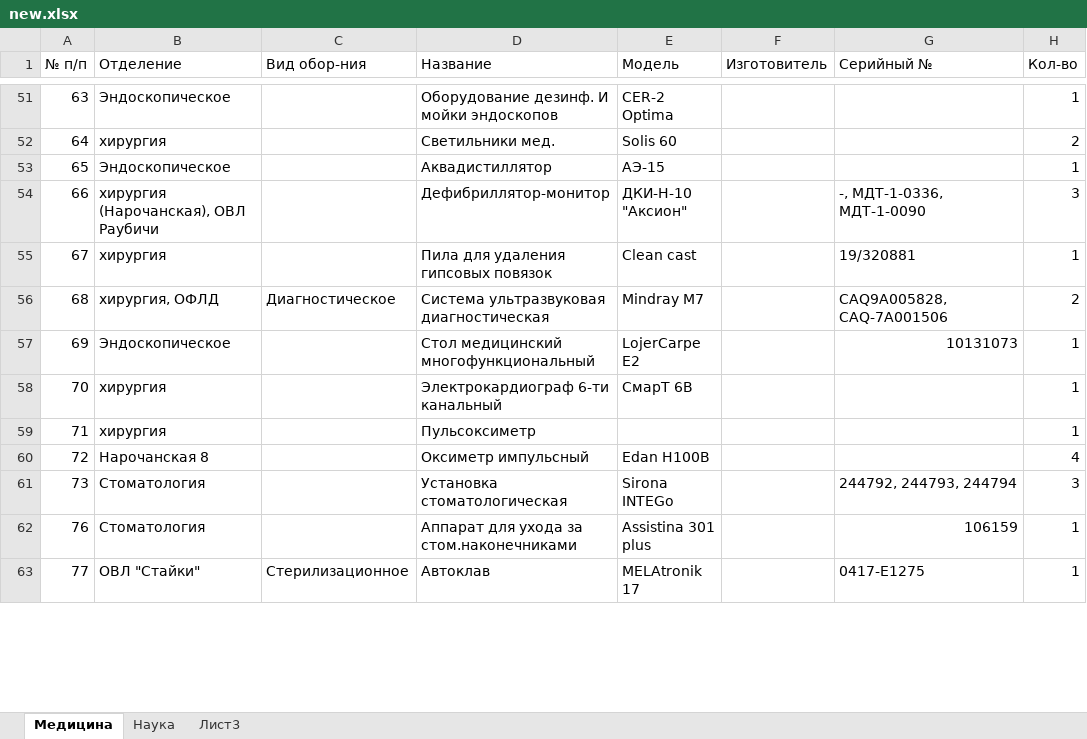
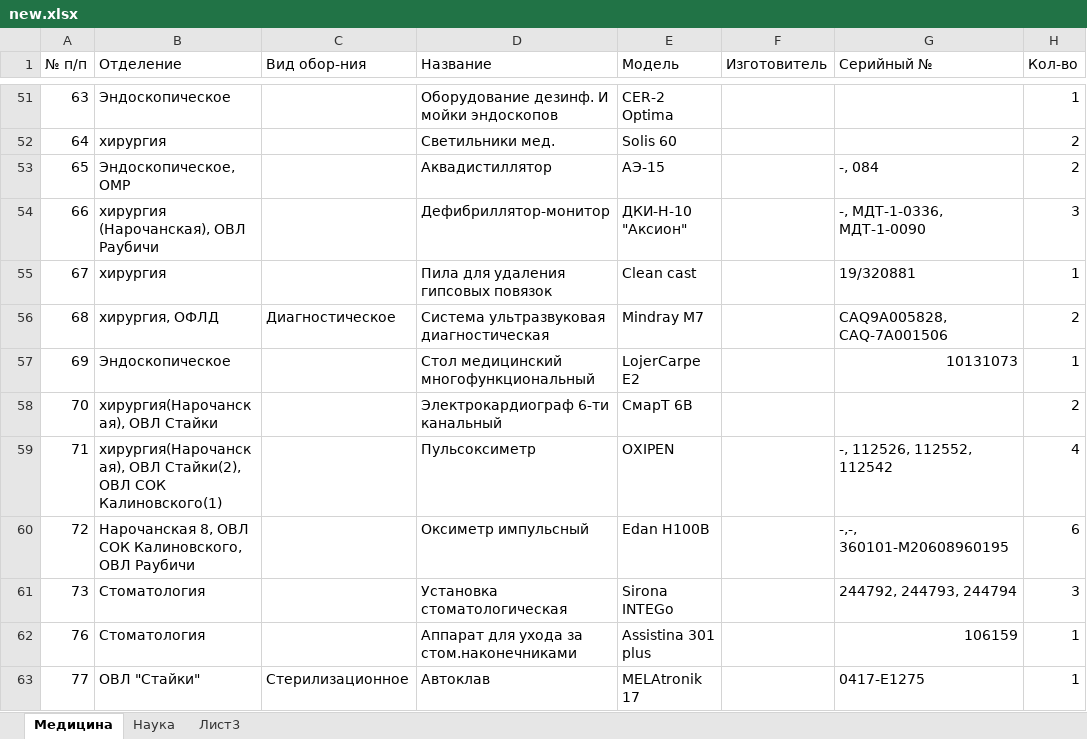
Before and after one commit to himyong/fluffy-umbrella, an Excel workbook: new.xlsx, sheet Медицина, drawn as a sheet; only a part is shown, gaps mark what is left out; values as stored, in another font and other column widths than the file's, no cell formats; the diff covers the shown part only; the diff names each change by its address in the sheet, - before the commit and + after, or states it on an @@ line.

Commit message:
updated 25012021

```diff
--- a/new.xlsx (sheet Медицина)
+++ b/new.xlsx (sheet Медицина)
-B53 (Отделение): Эндоскопическое
+B53 (Отделение): Эндоскопическое, ОМР
-G53 (Серийный №): (empty)
+G53 (Серийный №): -, 084
-H53 (Кол-во): 1
+H53 (Кол-во): 2
-B58 (Отделение): хирургия
+B58 (Отделение): хирургия(Нарочанская), ОВЛ Стайки
-H58 (Кол-во): 1
+H58 (Кол-во): 2
-B59 (Отделение): хирургия
+B59 (Отделение): хирургия(Нарочанская), ОВЛ Стайки(2), ОВЛ СОК Калиновского(1)
-E59 (Модель): (empty)
+E59 (Модель): OXIPEN
-G59 (Серийный №): (empty)
+G59 (Серийный №): -, 112526, 112552, 112542
-H59 (Кол-во): 1
+H59 (Кол-во): 4
-B60 (Отделение): Нарочанская 8
+B60 (Отделение): Нарочанская 8, ОВЛ СОК Калиновского, ОВЛ Раубичи
-G60 (Серийный №): (empty)
+G60 (Серийный №): -,-, 360101-M20608960195
-H60 (Кол-во): 4
+H60 (Кол-во): 6
```
Also changed, not shown: 121 removed rows and 194 edited cells elsewhere in this sheet, cell formats.
